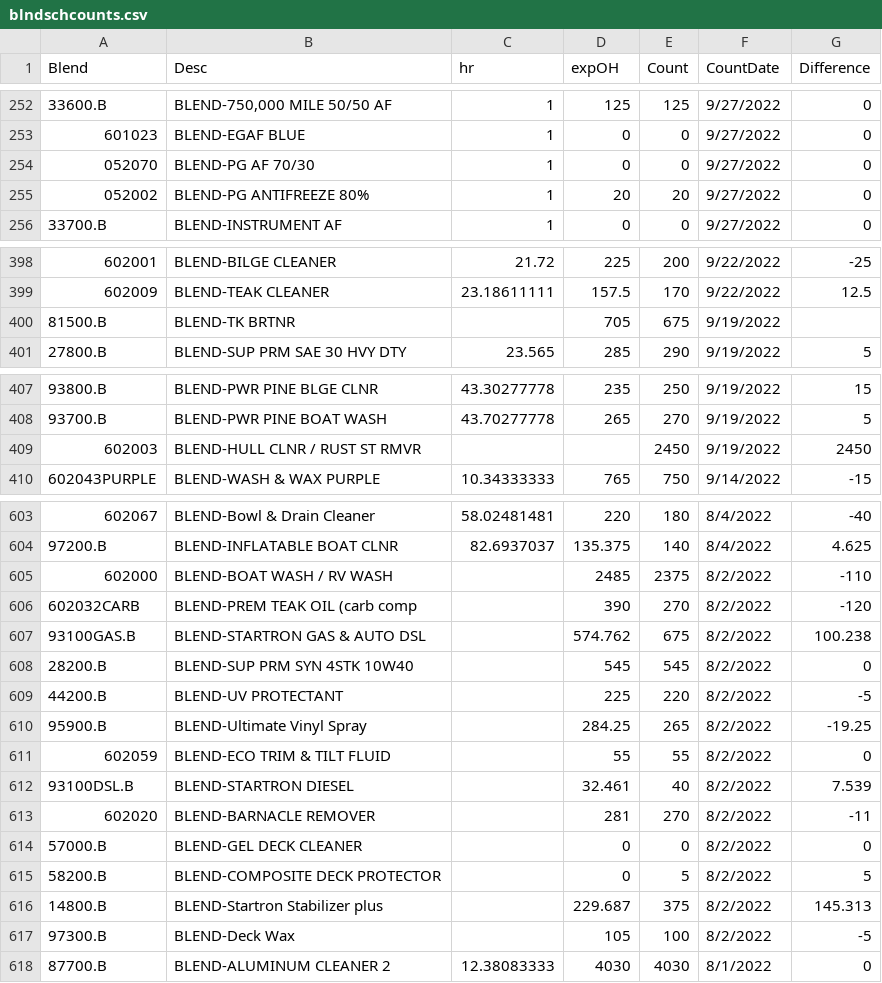
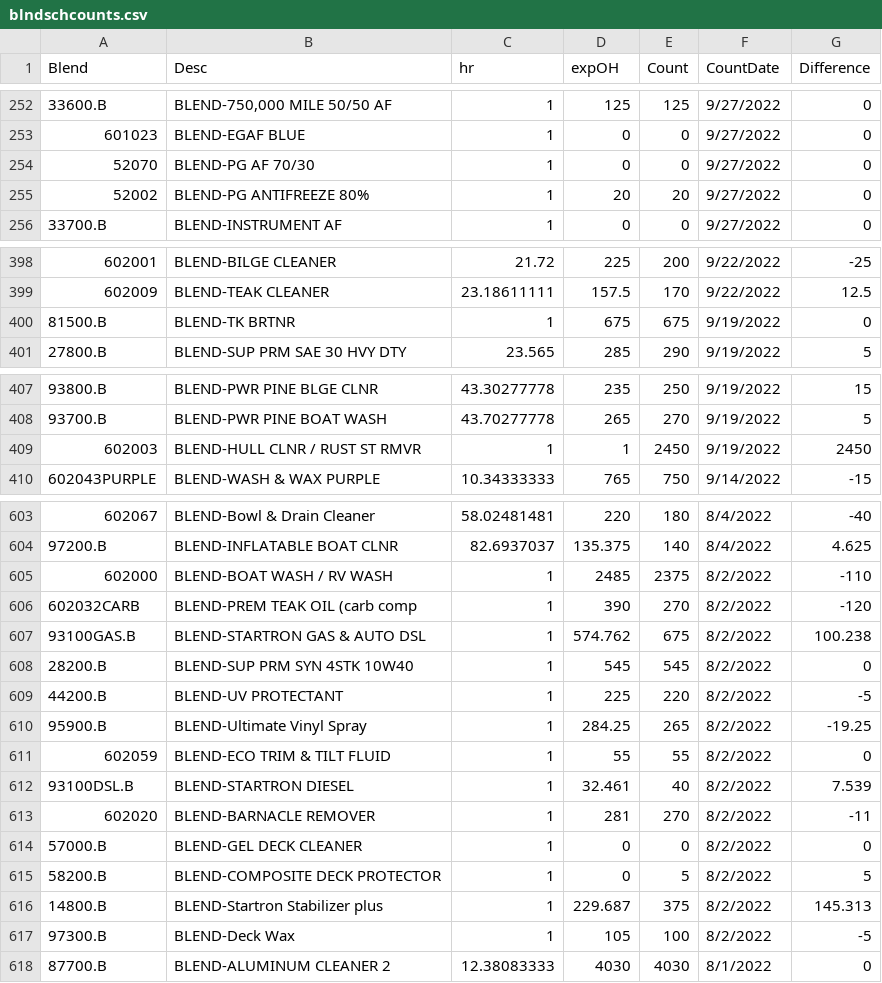
Before and after one commit to ParkerMedlin/kpk-app, a CSV file: db_imports/blndschcounts.csv, drawn as a sheet; only a part is shown, gaps mark what is left out; the diff covers the shown part only; the diff names each change by its address in the sheet, - before the commit and + after, or states it on an @@ line.

Commit message:
Clean up countrecord imports.

```diff
--- a/db_imports/blndschcounts.csv
+++ b/db_imports/blndschcounts.csv
-A254 (Blend): 052070
+A254 (Blend): 52070
-A255 (Blend): 052002
+A255 (Blend): 52002
-C400 (hr): (empty)
+C400 (hr): 1
-D400 (expOH): 705
+D400 (expOH): 675
-G400 (Difference): (empty)
+G400 (Difference): 0
-C409 (hr): (empty)
+C409 (hr): 1
-D409 (expOH): (empty)
+D409 (expOH): 1
-C605:C617 (hr): (empty)
+C605:C617 (hr): 1
```
Also changed, not shown: 9 edited cells elsewhere in this file, 10 other files.
